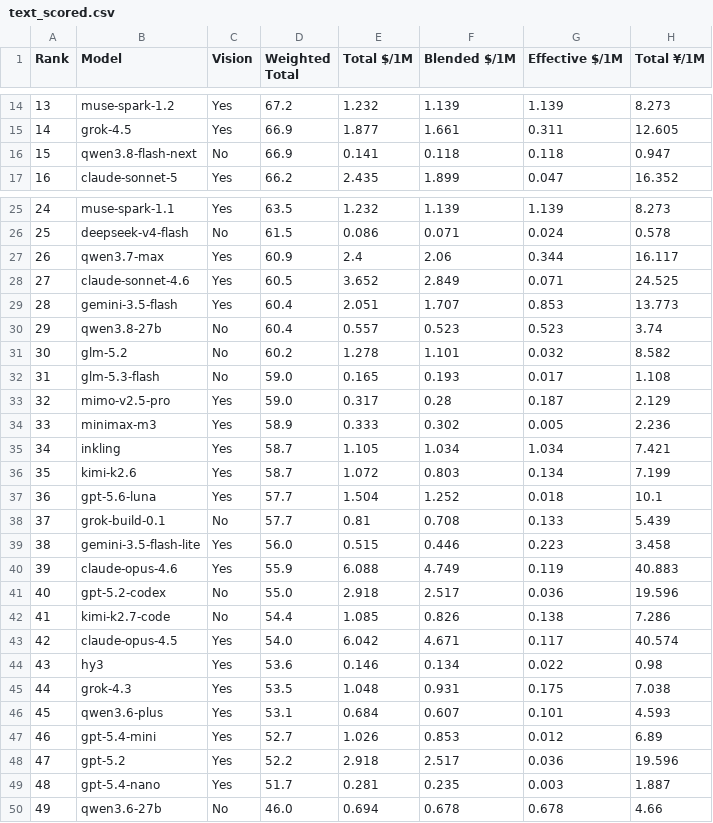
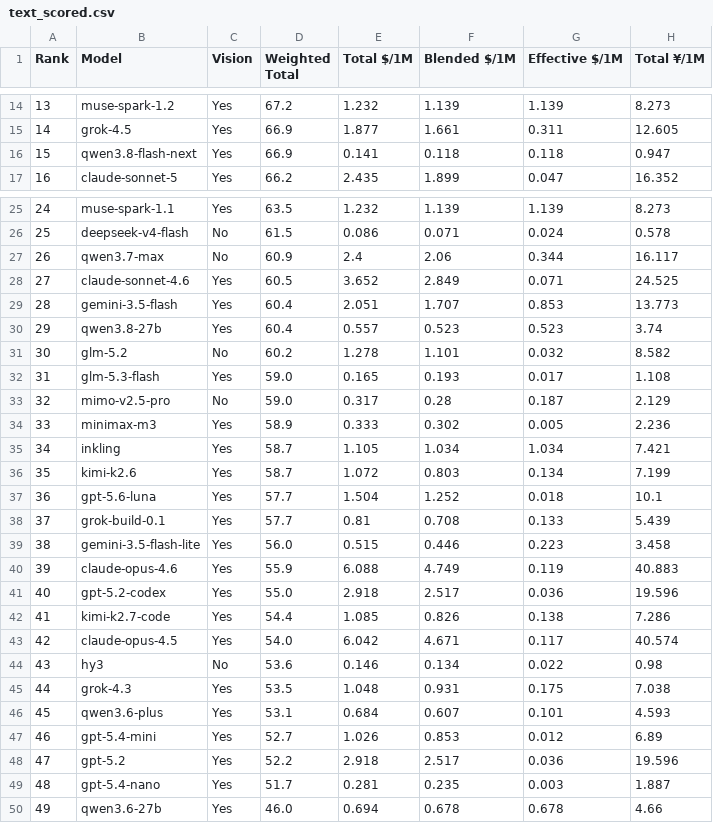
Before and after one commit to AVA-2568/AA-AI-Benchmark, a CSV file: results/text_scored.csv, drawn as a sheet; only a part is shown, gaps mark what is left out; the diff names each change by its address in the sheet, - before the commit and + after, or states it on an @@ line.

```diff
--- a/results/text_scored.csv
+++ b/results/text_scored.csv
-C16 (Vision): No
+C16 (Vision): Yes
-C27 (Vision): Yes
+C27 (Vision): No
-C30 (Vision): No
+C30 (Vision): Yes
-C32 (Vision): No
+C32 (Vision): Yes
-C33 (Vision): Yes
+C33 (Vision): No
-C38 (Vision): No
+C38 (Vision): Yes
-C41:C42 (Vision): No
+C41:C42 (Vision): Yes
-C44 (Vision): Yes
+C44 (Vision): No
-C50 (Vision): No
+C50 (Vision): Yes
```
Also changed, not shown: results/general_scored.csv, results/value_scored.csv, 7 other files.
